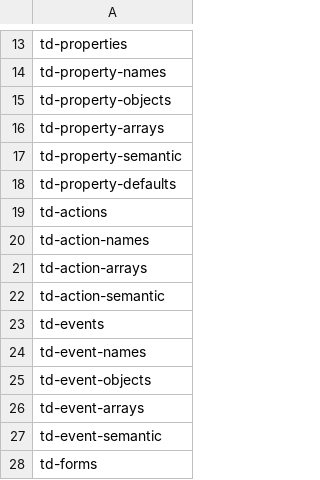
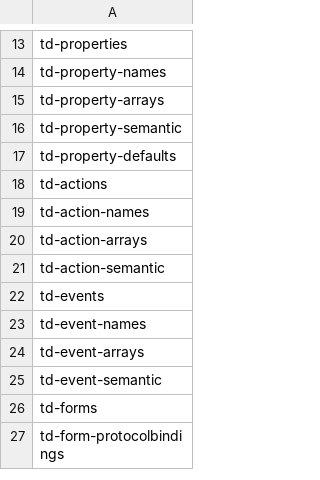
Before and after one commit to w3c/wot-thing-description, a CSV file: testing/inputs/atrisk.csv, drawn as a sheet; only a part is shown, gaps mark what is left out; the shorter side is filled out with more unchanged rows.

Commit message:
tests for td-{event,property}-objects

```diff
--- a/testing/inputs/atrisk.csv
+++ b/testing/inputs/atrisk.csv
@@ -14,3 +14,2 @@
 "td-property-names"
-"td-property-objects"
 "td-property-arrays"
@@ -24,3 +23,2 @@
 "td-event-names"
-"td-event-objects"
 "td-event-arrays"
```
Also changed, not shown: 2 other files.
